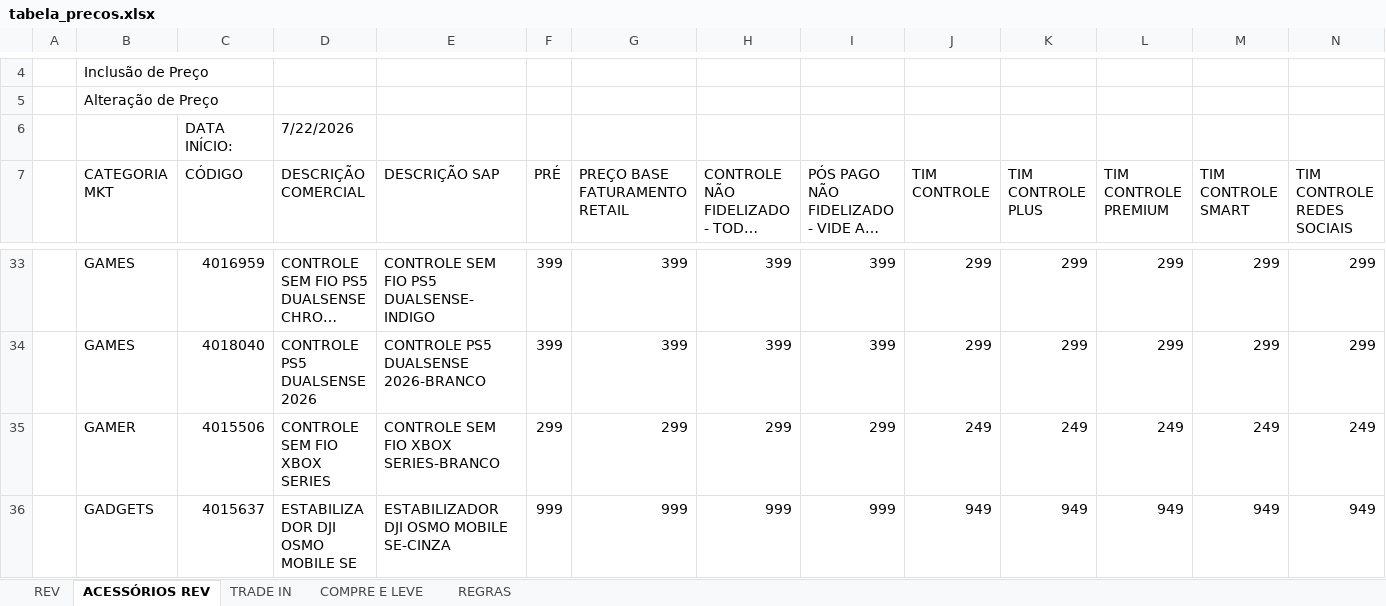
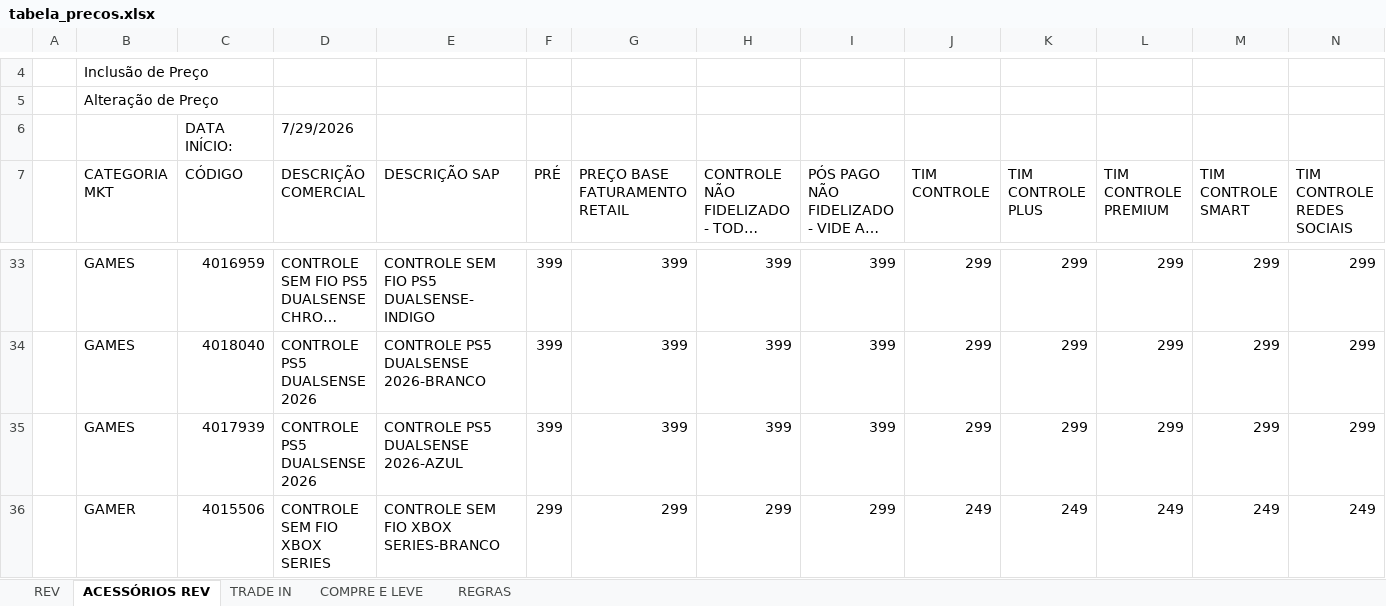
Before and after one commit to Hermes-Ecaflip/Tabela-de-pre-o-TIM, an Excel workbook: tabela_precos.xlsx, sheet ACESSÓRIOS REV, drawn as a sheet; only a part is shown, gaps mark what is left out; the shorter side is filled out with more unchanged rows; long unchanged cells end in …; values as stored, in another font and other column widths than the file's, no cell formats; rows hold the shown columns only; the diff names each change by its address in the sheet, - before the commit and + after, or states it on an @@ line.

```diff
--- a/tabela_precos.xlsx (sheet ACESSÓRIOS REV)
+++ b/tabela_precos.xlsx (sheet ACESSÓRIOS REV)
-D6 (DESCRIÇÃO COMERCIAL): 7/22/2026
+D6 (DESCRIÇÃO COMERCIAL): 7/29/2026
+row 35:  | GAMES | 4017939 | CONTROLE PS5 DUALSENSE 2026 | CONTROLE PS5 DUALSENSE 2026-AZUL | 399 | 399 | 399 | 399 | 299 | 299 | 299 | 299 | 299
```
Also changed, not shown: sheet REV, sheet TRADE IN, sheet COMPRE E LEVE, cell formats, charts or pictures.
